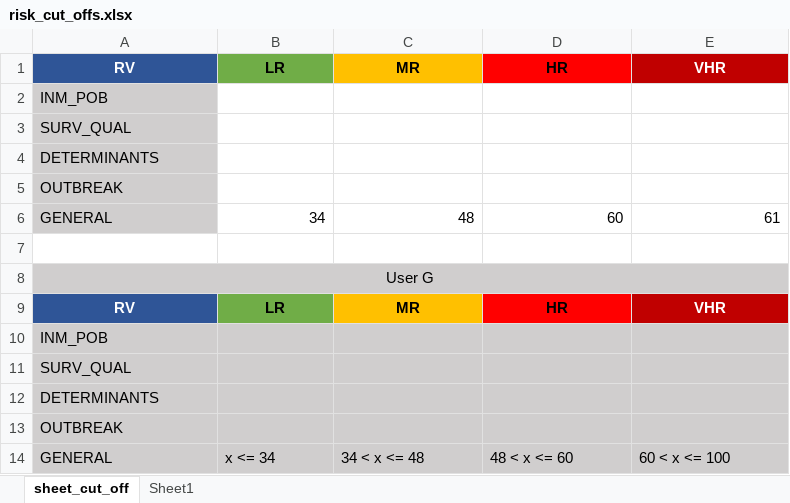
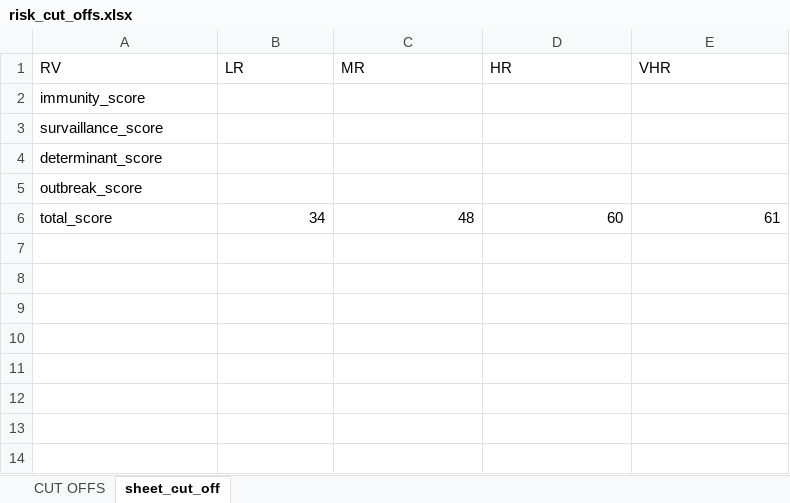
Before and after one commit to Oliversinn/polio-risk, an Excel workbook: src/R/risk_cut_offs.xlsx, sheet sheet_cut_off, drawn as a sheet; values as stored, in another font and other column widths than the file's, no borders; the diff names each change by its address in the sheet, - before the commit and + after, or states it on an @@ line.

```diff
--- a/src/R/risk_cut_offs.xlsx (sheet sheet_cut_off)
+++ b/src/R/risk_cut_offs.xlsx (sheet sheet_cut_off)
-sheet tab: Sheet1
+sheet tab: CUT OFFS
-A1:E1 bold: on
+A1:E1 bold: off
-A1 text colour: #FFFFFF
+A1 text colour: black
-A1:E1 alignment: center
+A1:E1 alignment: left
-A1 fill: #2F5597
+A1 fill: none
-B1 fill: #70AD47
+B1 fill: none
-C1 fill: #FFC000
+C1 fill: none
-D1 fill: #FF0000
+D1 fill: none
@@ E1 fill: #C00000 → none, text colour: #FFFFFF → black @@
-A2 (RV): INM_POB
+A2 (RV): immunity_score
-A2:A6 fill: #D0CECE
+A2:A6 fill: none
-A3 (RV): SURV_QUAL
+A3 (RV): survaillance_score
-A4 (RV): DETERMINANTS
+A4 (RV): determinant_score
-A5 (RV): OUTBREAK
+A5 (RV): outbreak_score
-A6 (RV): GENERAL
+A6 (RV): total_score
-row 7: (empty)
-row 8: User G
-row 9: RV | LR | MR | HR | VHR
-row 10: INM_POB
-row 11: SURV_QUAL
-row 12: DETERMINANTS
-row 13: OUTBREAK
-row 14: GENERAL | x <= 34 | 34 < x <= 48 | 48 < x <= 60 | 60 < x <= 100
```
Also changed, not shown: src/R/translations.xlsx, 4 other files.
